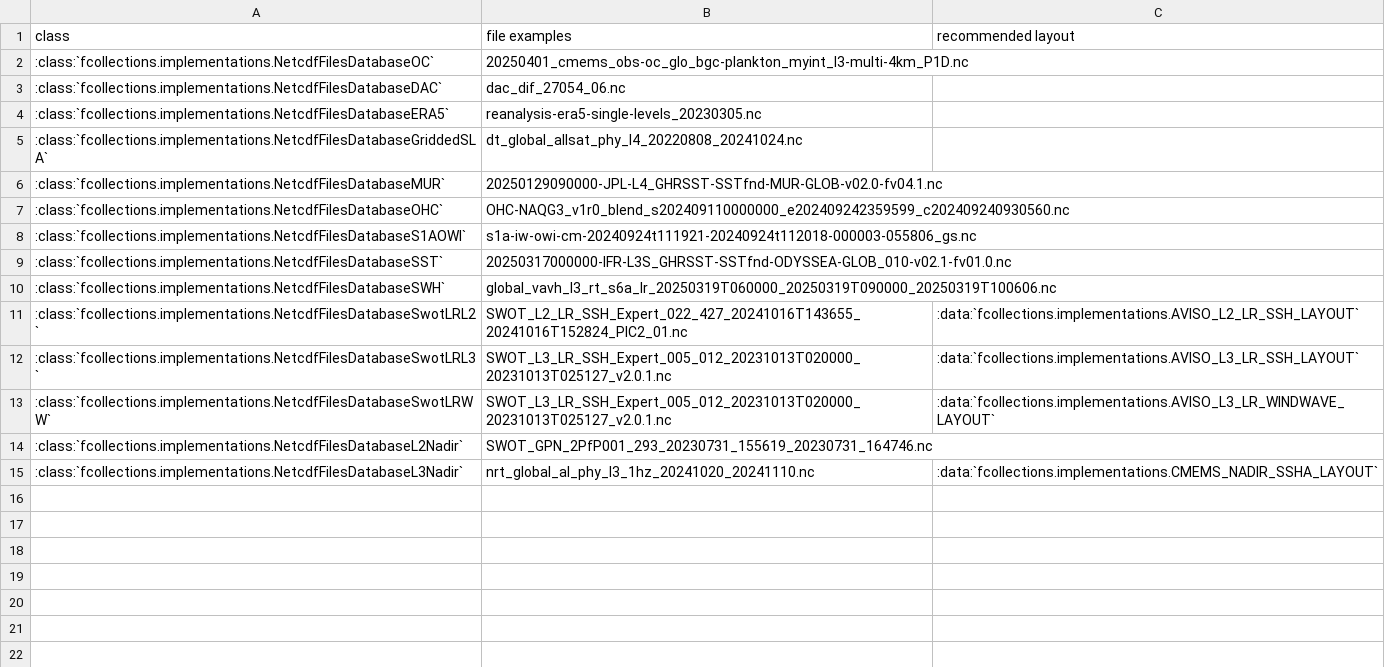
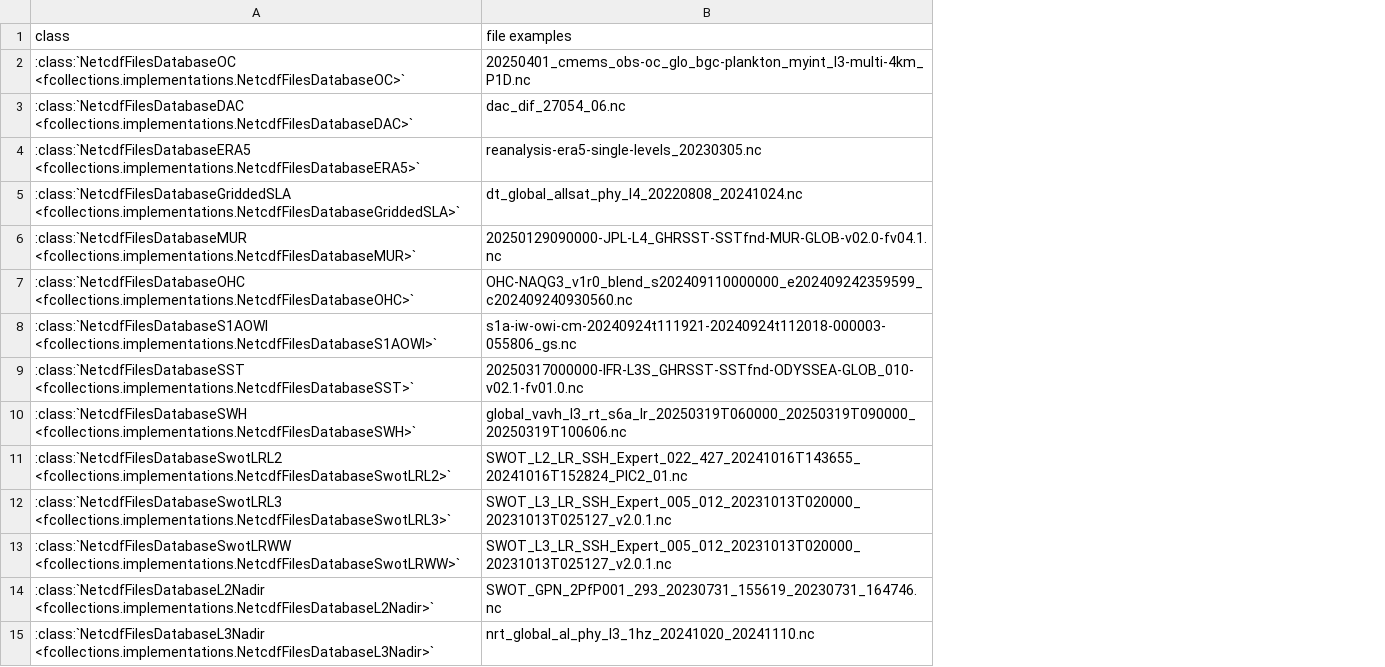
Before and after one commit to robin-cls/fcollections, a CSV file: docs/implementations/implementations.csv, drawn as a sheet; the diff names each change by its address in the sheet, - before the commit and + after, or states it on an @@ line.

Commit message:
refactor!: Use one or multiple Layouts instead of FileNameConvention in FilesDatabase (#14)

```diff
--- a/docs/implementations/implementations.csv
+++ b/docs/implementations/implementations.csv
-column C (recommended layout), rows 11-15: :data:`fcollections.implementations.AVISO_L2_LR_SSH_LAYOUT` | :data:`fcollections.implementations.AVISO_L3_LR_SSH_LAYOUT` | :data:`fcollections.implementations.AVISO_L3_LR_WINDWAVE_LAYOUT` |  | :data:`fcollections.implementations.CMEMS_NADIR_SSHA_LAYOUT`
-A2 (class): :class:`fcollections.implementations.NetcdfFilesDatabaseOC`
+A2 (class): :class:`NetcdfFilesDatabaseOC <fcollections.implementations.NetcdfFilesDatabaseOC>`
-A3 (class): :class:`fcollections.implementations.NetcdfFilesDatabaseDAC`
+A3 (class): :class:`NetcdfFilesDatabaseDAC <fcollections.implementations.NetcdfFilesDatabaseDAC>`
-A4 (class): :class:`fcollections.implementations.NetcdfFilesDatabaseERA5`
+A4 (class): :class:`NetcdfFilesDatabaseERA5 <fcollections.implementations.NetcdfFilesDatabaseERA5>`
-A5 (class): :class:`fcollections.implementations.NetcdfFilesDatabaseGriddedSLA`
+A5 (class): :class:`NetcdfFilesDatabaseGriddedSLA <fcollections.implementations.NetcdfFilesDatabaseGriddedSLA>`
-A6 (class): :class:`fcollections.implementations.NetcdfFilesDatabaseMUR`
+A6 (class): :class:`NetcdfFilesDatabaseMUR <fcollections.implementations.NetcdfFilesDatabaseMUR>`
-A7 (class): :class:`fcollections.implementations.NetcdfFilesDatabaseOHC`
+A7 (class): :class:`NetcdfFilesDatabaseOHC <fcollections.implementations.NetcdfFilesDatabaseOHC>`
-A8 (class): :class:`fcollections.implementations.NetcdfFilesDatabaseS1AOWI`
+A8 (class): :class:`NetcdfFilesDatabaseS1AOWI <fcollections.implementations.NetcdfFilesDatabaseS1AOWI>`
-A9 (class): :class:`fcollections.implementations.NetcdfFilesDatabaseSST`
+A9 (class): :class:`NetcdfFilesDatabaseSST <fcollections.implementations.NetcdfFilesDatabaseSST>`
-A10 (class): :class:`fcollections.implementations.NetcdfFilesDatabaseSWH`
+A10 (class): :class:`NetcdfFilesDatabaseSWH <fcollections.implementations.NetcdfFilesDatabaseSWH>`
-A11 (class): :class:`fcollections.implementations.NetcdfFilesDatabaseSwotLRL2`
+A11 (class): :class:`NetcdfFilesDatabaseSwotLRL2 <fcollections.implementations.NetcdfFilesDatabaseSwotLRL2>`
-A12 (class): :class:`fcollections.implementations.NetcdfFilesDatabaseSwotLRL3`
+A12 (class): :class:`NetcdfFilesDatabaseSwotLRL3 <fcollections.implementations.NetcdfFilesDatabaseSwotLRL3>`
-A13 (class): :class:`fcollections.implementations.NetcdfFilesDatabaseSwotLRWW`
+A13 (class): :class:`NetcdfFilesDatabaseSwotLRWW <fcollections.implementations.NetcdfFilesDatabaseSwotLRWW>`
-A14 (class): :class:`fcollections.implementations.NetcdfFilesDatabaseL2Nadir`
+A14 (class): :class:`NetcdfFilesDatabaseL2Nadir <fcollections.implementations.NetcdfFilesDatabaseL2Nadir>`
-A15 (class): :class:`fcollections.implementations.NetcdfFilesDatabaseL3Nadir`
+A15 (class): :class:`NetcdfFilesDatabaseL3Nadir <fcollections.implementations.NetcdfFilesDatabaseL3Nadir>`
```
Also changed, not shown: 33 other files.
